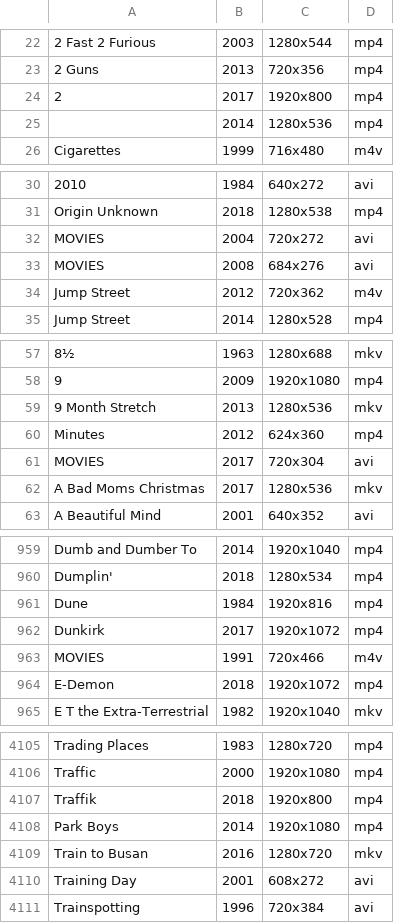
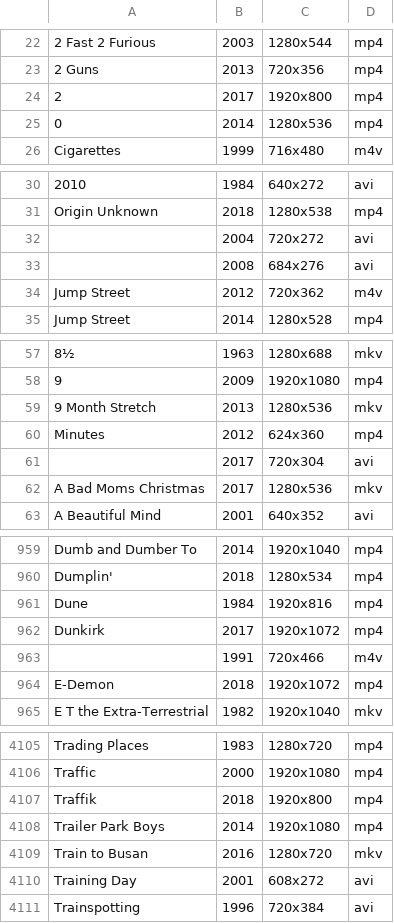
Before and after one commit to Hablakes/B_MEDIA_INDEX, a CSV file: FILES/MOVIE-FILES-RESULTS.csv, drawn as a sheet; only a part is shown, gaps mark what is left out; the diff covers the shown part only; the diff names each change by its address in the sheet, - before the commit and + after, or states it on an @@ line.

```diff
--- a/FILES/MOVIE-FILES-RESULTS.csv
+++ b/FILES/MOVIE-FILES-RESULTS.csv
-A25: (empty)
+A25: 0
-A32:A33: MOVIES
+A32:A33: (empty)
-A61: MOVIES
+A61: (empty)
-A963: MOVIES
+A963: (empty)
-A4108: Park Boys
+A4108: Trailer Park Boys
```
Also changed, not shown: 12 edited cells elsewhere in this file, 2 other files.
